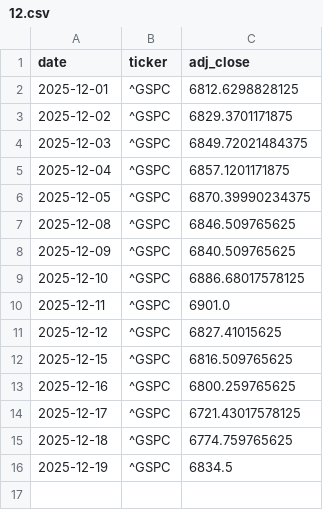
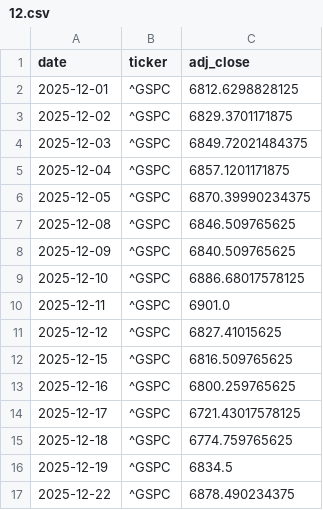
Before and after one commit to Fabione21/market-model, a CSV file: data/indices/2025/12.csv, drawn as a sheet.

```diff
--- a/data/indices/2025/12.csv
+++ b/data/indices/2025/12.csv
@@ -16 +16,2 @@ date,ticker,adj_close
 2025-12-19,^GSPC,6834.5
+2025-12-22,^GSPC,6878.490234375
```
Also changed, not shown: 1 other file.
